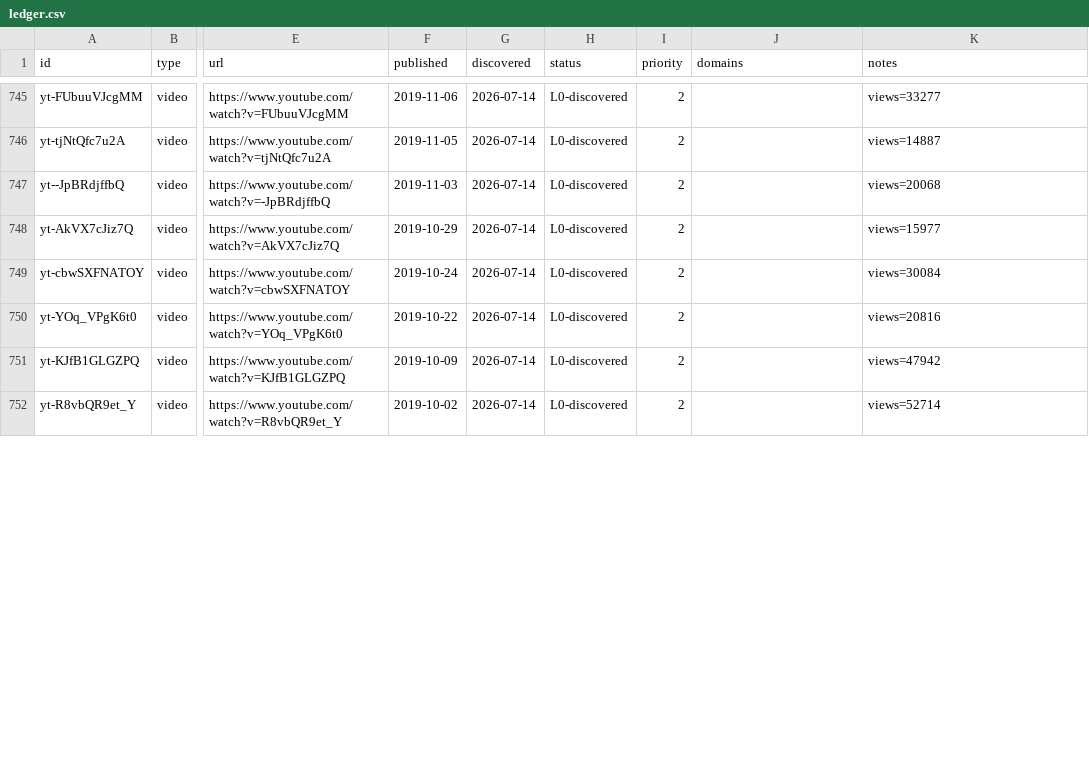
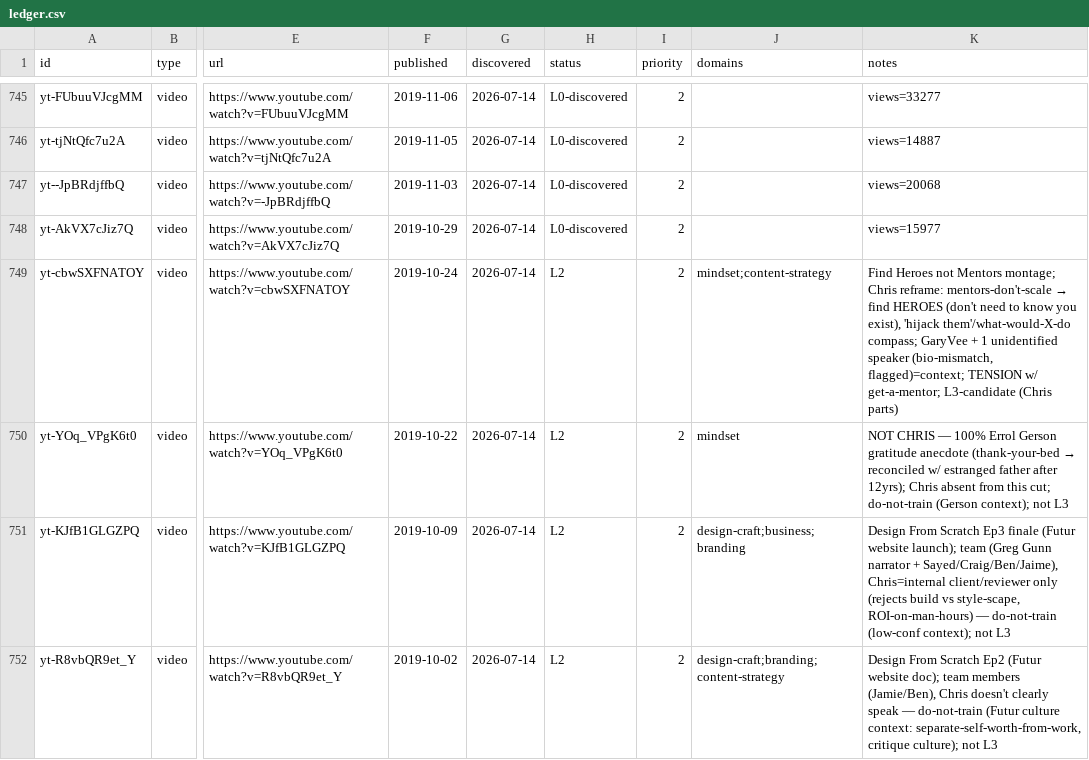
Before and after one commit to claes-work/chris-do-clone, a CSV file: pipeline/ledger.csv, drawn as a sheet; only a part is shown, gaps mark what is left out; the diff covers the shown part only; the diff names each change by its address in the sheet, - before the commit and + after, or states it on an @@ line.

```diff
--- a/pipeline/ledger.csv
+++ b/pipeline/ledger.csv
-H749:H752 (status): L0-discovered
+H749:H752 (status): L2
-J749 (domains): (empty)
+J749 (domains): mindset;content-strategy
@@ K749 (notes): views=30084 → Find Heroes not Mentors montage; Chris reframe: mentors-don't-scale → find HEROES (don't need to know you exist), 'hijack them'/what-would-X-do compass; GaryVee + 1 unidentified speaker (bio-mismatch, flagged)=context; TENSION w/ get-a-mentor; L3-candidate (Chris parts) @@
-J750 (domains): (empty)
+J750 (domains): mindset
@@ K750 (notes): views=20816 → NOT CHRIS — 100% Errol Gerson gratitude anecdote (thank-your-bed → reconciled w/ estranged father after 12yrs); Chris absent from this cut; do-not-train (Gerson context); not L3 @@
-J751 (domains): (empty)
+J751 (domains): design-craft;business;branding
-K751 (notes): views=47942
+K751 (notes): Design From Scratch Ep3 finale (Futur website launch); team (Greg Gunn narrator + Sayed/Craig/Ben/Jaime), Chris=internal client/reviewer only (rejects build vs style-scape, ROI-on-man-hours) — do-not-train (low-conf context); not L3
-J752 (domains): (empty)
+J752 (domains): design-craft;branding;content-strategy
-K752 (notes): views=52714
+K752 (notes): Design From Scratch Ep2 (Futur website doc); team members (Jamie/Ben), Chris doesn't clearly speak — do-not-train (Futur culture context: separate-self-worth-from-work, critique culture); not L3
```
Also changed, not shown: 6 edited cells elsewhere in this file, 9 other files.
